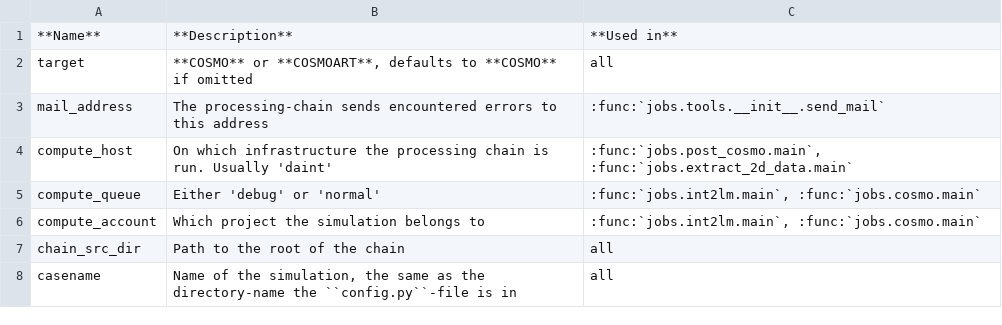
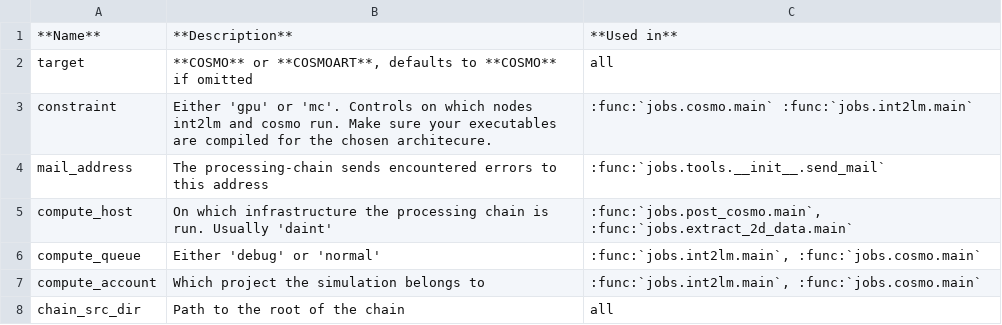
Before and after one commit to C2SM/processing-chain, a CSV file: doc/source/tables/shared_vars.csv, drawn as a sheet; only a part is shown; the shorter side is filled out with more unchanged rows; the diff names each change by its address in the sheet, - before the commit and + after, or states it on an @@ line.

Commit message:
Add constraint variable to documentation

```diff
--- a/doc/source/tables/shared_vars.csv
+++ b/doc/source/tables/shared_vars.csv
+row 3: constraint | Either 'gpu' or 'mc'. Controls on which nodes int2lm and cosmo run. Make sure your executables are compiled for the chosen architecure. | :func:`jobs.cosmo.main` :func:`jobs.int2lm.main`
```
Also changed, not shown: 1 other file.
